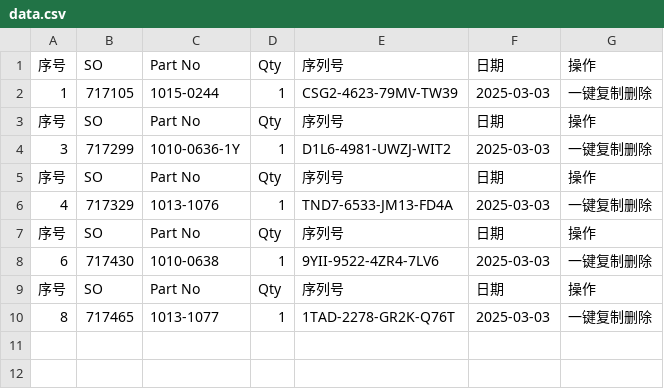
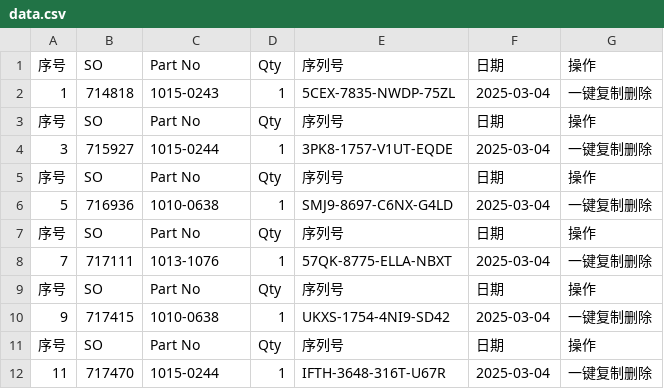
Before and after one commit to Ricky-cloud-star/Zenactcod, a CSV file: data/data.csv, drawn as a sheet.

Commit message:
Update data

```diff
--- a/data/data.csv
+++ b/data/data.csv
@@ -1,10 +1,12 @@
 序号,SO,Part No,Qty,序列号,日期,操作
-1,717105,1015-0244,1,CSG2-4623-79MV-TW39,2025-03-03,一键复制删除
+1,714818,1015-0243,1,5CEX-7835-NWDP-75ZL,2025-03-04,一键复制删除
 序号,SO,Part No,Qty,序列号,日期,操作
-3,717299,1010-0636-1Y,1,D1L6-4981-UWZJ-WIT2,2025-03-03,一键复制删除
+3,715927,1015-0244,1,3PK8-1757-V1UT-EQDE,2025-03-04,一键复制删除
 序号,SO,Part No,Qty,序列号,日期,操作
-4,717329,1013-1076,1,TND7-6533-JM13-FD4A,2025-03-03,一键复制删除
+5,716936,1010-0638,1,SMJ9-8697-C6NX-G4LD,2025-03-04,一键复制删除
 序号,SO,Part No,Qty,序列号,日期,操作
-6,717430,1010-0638,1,9YII-9522-4ZR4-7LV6,2025-03-03,一键复制删除
+7,717111,1013-1076,1,57QK-8775-ELLA-NBXT,2025-03-04,一键复制删除
 序号,SO,Part No,Qty,序列号,日期,操作
-8,717465,1013-1077,1,1TAD-2278-GR2K-Q76T,2025-03-03,一键复制删除
+9,717415,1010-0638,1,UKXS-1754-4NI9-SD42,2025-03-04,一键复制删除
+序号,SO,Part No,Qty,序列号,日期,操作
+11,717470,1015-0244,1,IFTH-3648-316T-U67R,2025-03-04,一键复制删除
```
